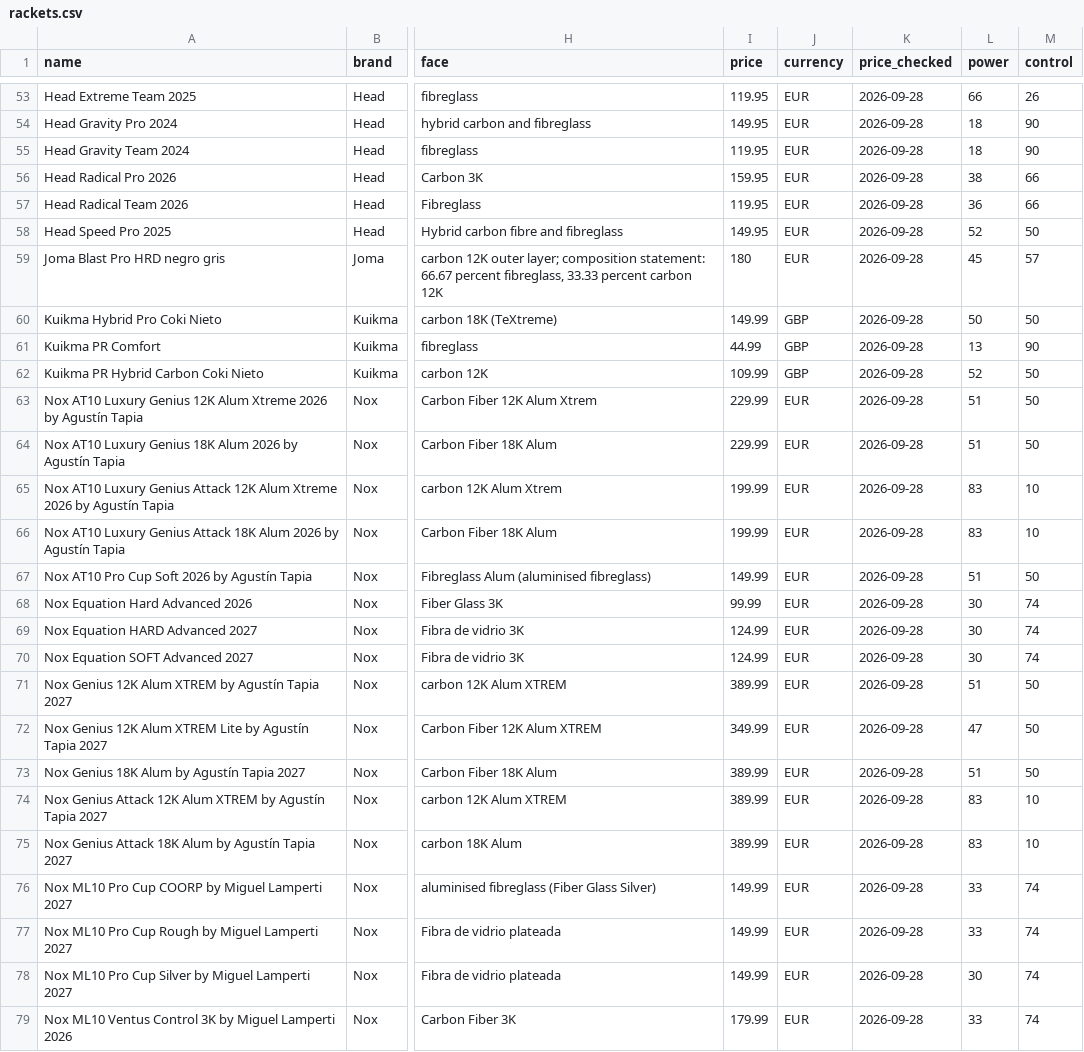
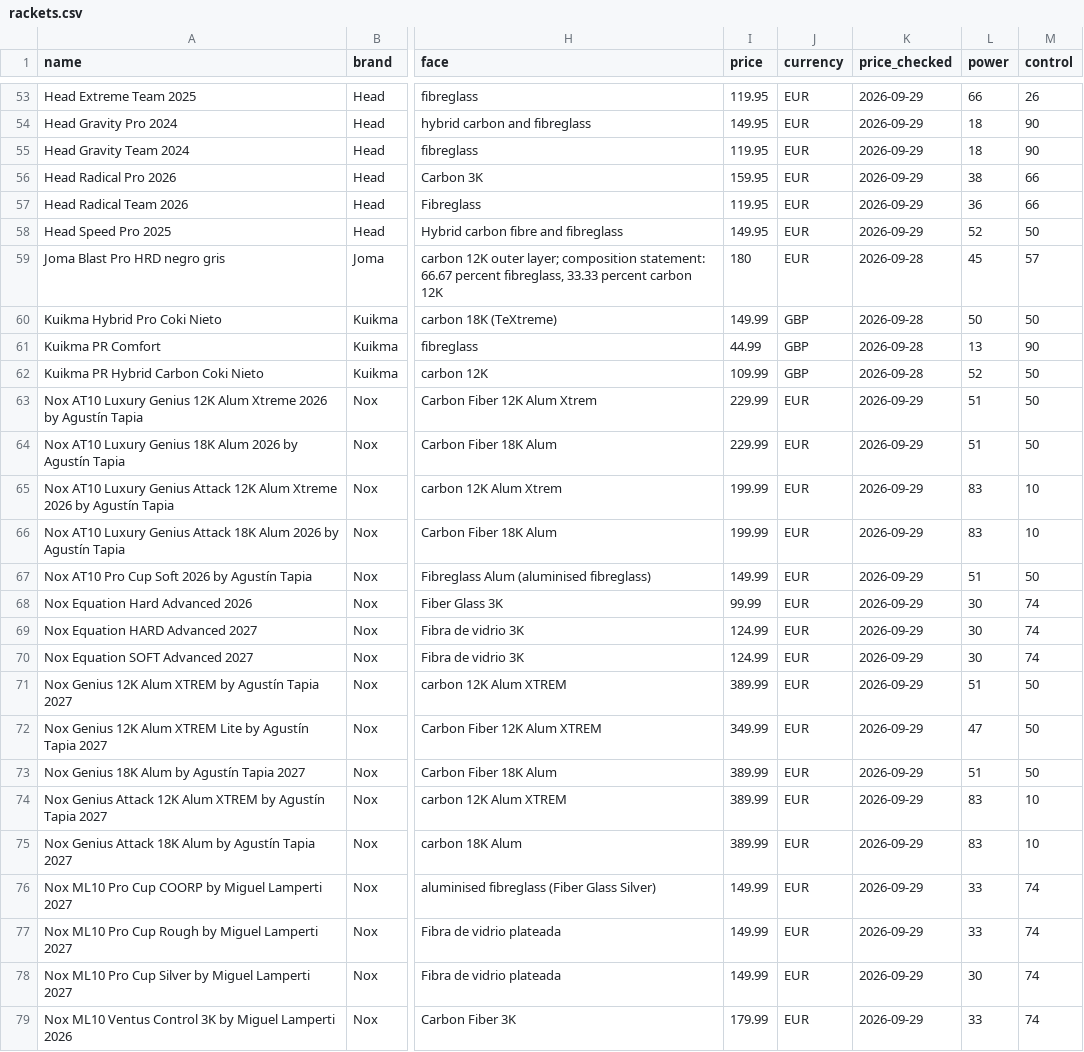
Before and after one commit to odedkovach/padel-racket-data, a CSV file: rackets.csv, drawn as a sheet; only a part is shown, gaps mark what is left out; the diff covers the shown part only; the diff names each change by its address in the sheet, - before the commit and + after, or states it on an @@ line.

```diff
--- a/rackets.csv
+++ b/rackets.csv
-K53:K58 (price_checked): 2026-09-28
+K53:K58 (price_checked): 2026-09-29
-K63:K79 (price_checked): 2026-09-28
+K63:K79 (price_checked): 2026-09-29
```
Also changed, not shown: 69 edited cells elsewhere in this file, 1 other file.
